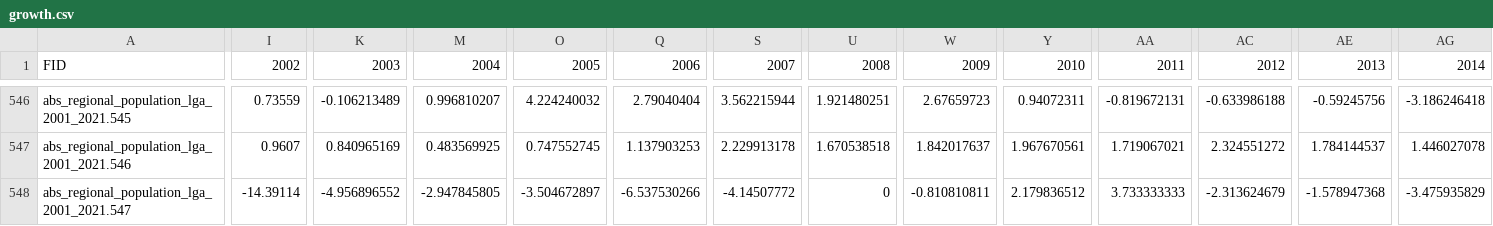
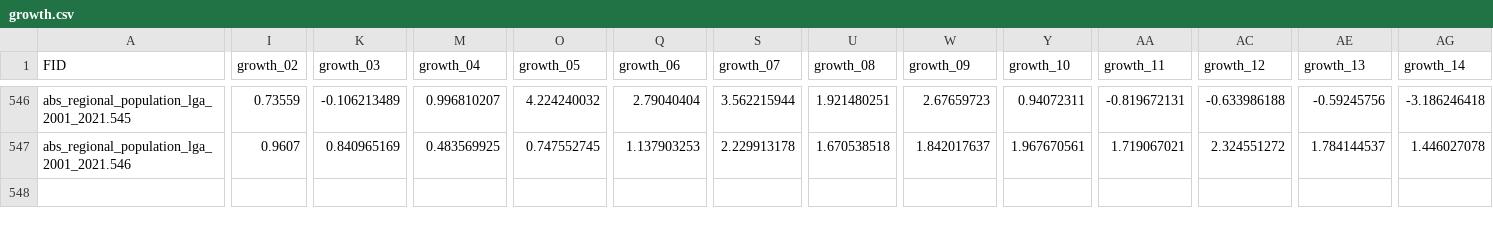
Before and after one commit to patjoey/vis2, a CSV file: growth.csv, drawn as a sheet; only a part is shown, gaps mark what is left out; rows hold the shown columns only; the diff covers the shown part only; the diff names each change by its address in the sheet, - before the commit and + after, or states it on an @@ line.

```diff
--- a/growth.csv
+++ b/growth.csv
-I1: 2002
+I1: growth_02
-K1: 2003
+K1: growth_03
-M1: 2004
+M1: growth_04
-O1: 2005
+O1: growth_05
-Q1: 2006
+Q1: growth_06
-S1: 2007
+S1: growth_07
-U1: 2008
+U1: growth_08
-W1: 2009
+W1: growth_09
-Y1: 2010
+Y1: growth_10
-AA1: 2011
+AA1: growth_11
-AC1: 2012
+AC1: growth_12
-AE1: 2013
+AE1: growth_13
-AG1: 2014
+AG1: growth_14
-row 548: abs_regional_population_lga_2001_2021.547 | -14.39114 | -4.956896552 | -2.947845805 | -3.504672897 | -6.537530266 | -4.14507772 | 0 | -0.810810811 | 2.179836512 | 3.733333333 | -2.313624679 | -1.578947368 | -3.475935829
```
Also changed, not shown: 7 edited cells elsewhere in this file, new_building.csv, 15 other files.
